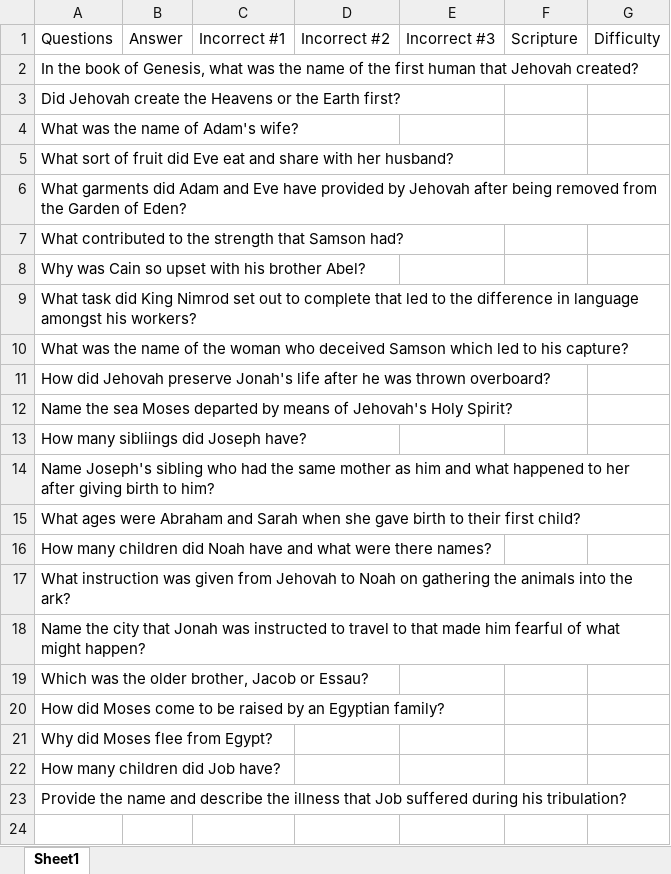
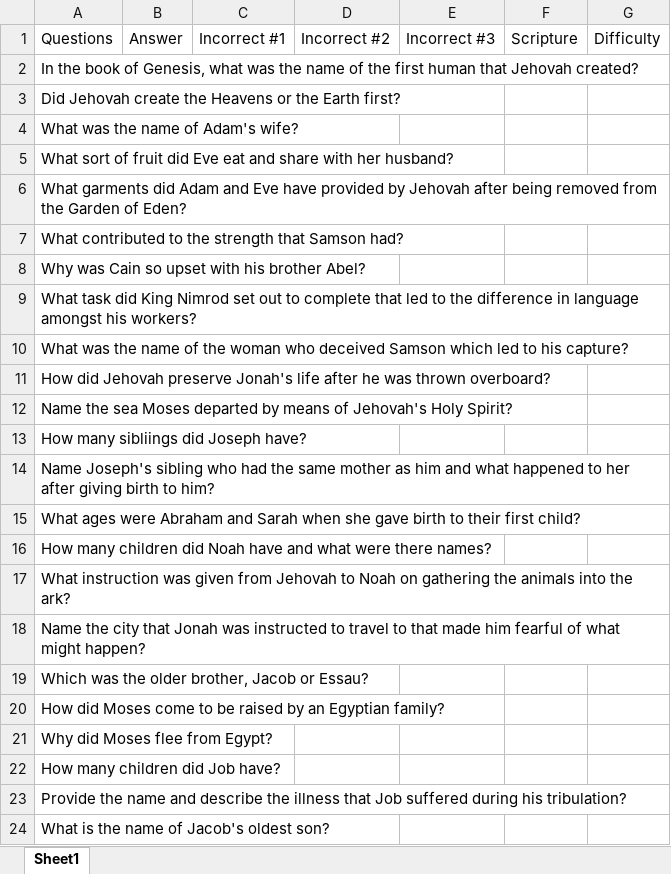
Before and after one commit to dcoollx/Bible_feud_Host, an Excel workbook: wireframes/Sam's Work File/Bible.Feud.-.Sample.Questions (1).xlsx, sheet Sheet1, drawn as a sheet; values as stored, in another font and other column widths than the file's, no borders; the diff names each change by its address in the sheet, - before the commit and + after, or states it on an @@ line.

Commit message:
added a question

```diff
--- a/wireframes/Sam's Work File/Bible.Feud.-.Sample.Questions (1).xlsx (sheet Sheet1)
+++ b/wireframes/Sam's Work File/Bible.Feud.-.Sample.Questions (1).xlsx (sheet Sheet1)
+row 24: What is the name of Jacob's oldest son?
```
